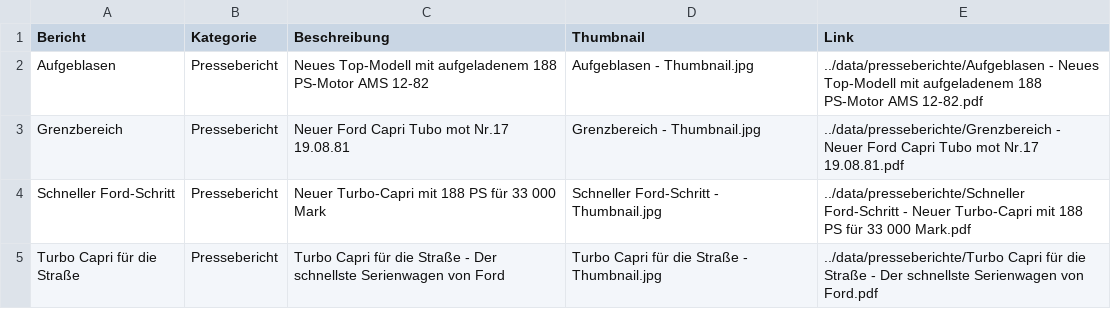
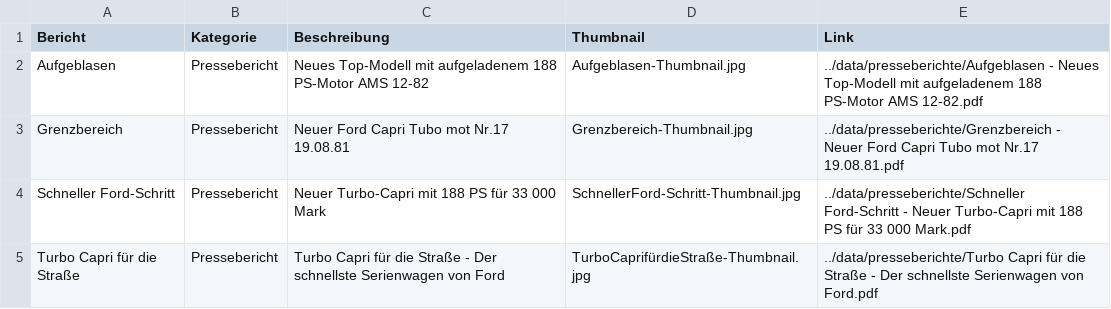
Before and after one commit to werksturbo/werksturbo-register, a CSV file: data/presseberichte.csv, drawn as a sheet.

Commit message:
Update presseberichte.csv

```diff
--- a/data/presseberichte.csv
+++ b/data/presseberichte.csv
@@ -1,5 +1,5 @@
 Bericht,Kategorie,Beschreibung,Thumbnail,Link
-Aufgeblasen,Pressebericht,Neues Top-Modell mit aufgeladenem 188 PS-Motor AMS 12-82,Aufgeblasen - Thumbnail.jpg,../data/presseberichte/Aufgeblasen - Neues Top-Modell mit aufgeladenem 188 PS-Motor AMS 12-82.pdf
-Grenzbereich,Pressebericht,Neuer Ford Capri Tubo mot Nr.17 19.08.81,Grenzbereich - Thumbnail.jpg,../data/presseberichte/Grenzbereich - Neuer Ford Capri Tubo mot Nr.17 19.08.81.pdf
-Schneller Ford-Schritt,Pressebericht,Neuer Turbo-Capri mit 188 PS für 33 000 Mark,Schneller Ford-Schritt - Thumbnail.jpg,../data/presseberichte/Schneller Ford-Schritt - Neuer Turbo-Capri mit 188 PS für 33 000 Mark.pdf
-Turbo Capri für die Straße,Pressebericht,Turbo Capri für die Straße - Der schnellste Serienwagen von Ford,Turbo Capri für die Straße - Thumbnail.jpg,../data/presseberichte/Turbo Capri für die Straße - Der schnellste Serienwagen von Ford.pdf
+Aufgeblasen,Pressebericht,Neues Top-Modell mit aufgeladenem 188 PS-Motor AMS 12-82,Aufgeblasen-Thumbnail.jpg,../data/presseberichte/Aufgeblasen - Neues Top-Modell mit aufgeladenem 188 PS-Motor AMS 12-82.pdf
+Grenzbereich,Pressebericht,Neuer Ford Capri Tubo mot Nr.17 19.08.81,Grenzbereich-Thumbnail.jpg,../data/presseberichte/Grenzbereich - Neuer Ford Capri Tubo mot Nr.17 19.08.81.pdf
+Schneller Ford-Schritt,Pressebericht,Neuer Turbo-Capri mit 188 PS für 33 000 Mark,SchnellerFord-Schritt-Thumbnail.jpg,../data/presseberichte/Schneller Ford-Schritt - Neuer Turbo-Capri mit 188 PS für 33 000 Mark.pdf
+Turbo Capri für die Straße,Pressebericht,Turbo Capri für die Straße - Der schnellste Serienwagen von Ford,TurboCaprifürdieStraße-Thumbnail.jpg,../data/presseberichte/Turbo Capri für die Straße - Der schnellste Serienwagen von Ford.pdf
```
